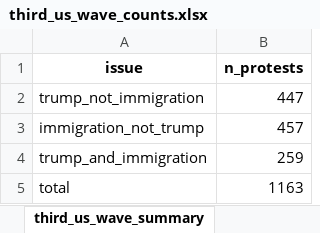
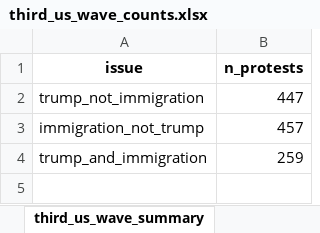
Before and after one commit to MPEDS/protests-analysis, an Excel workbook: docs/trends-paper/wave-counts/us-wave-counts/third_us_wave_counts.xlsx, sheet third_us_wave_summary, drawn as a sheet; values as stored, in another font and other column widths than the file's, no borders; the diff names each change by its address in the sheet, - before the commit and + after, or states it on an @@ line.

Commit message:
wave counts finished

```diff
--- a/docs/trends-paper/wave-counts/us-wave-counts/third_us_wave_counts.xlsx (sheet third_us_wave_summary)
+++ b/docs/trends-paper/wave-counts/us-wave-counts/third_us_wave_counts.xlsx (sheet third_us_wave_summary)
-row 5: total | 1163
```
Also changed, not shown: docs/trends-paper/wave-counts/us-wave-counts/first_us_wave_counts.xlsx, docs/trends-paper/wave-counts/us-wave-counts/second_us_wave_counts.xlsx, 4 other files.
